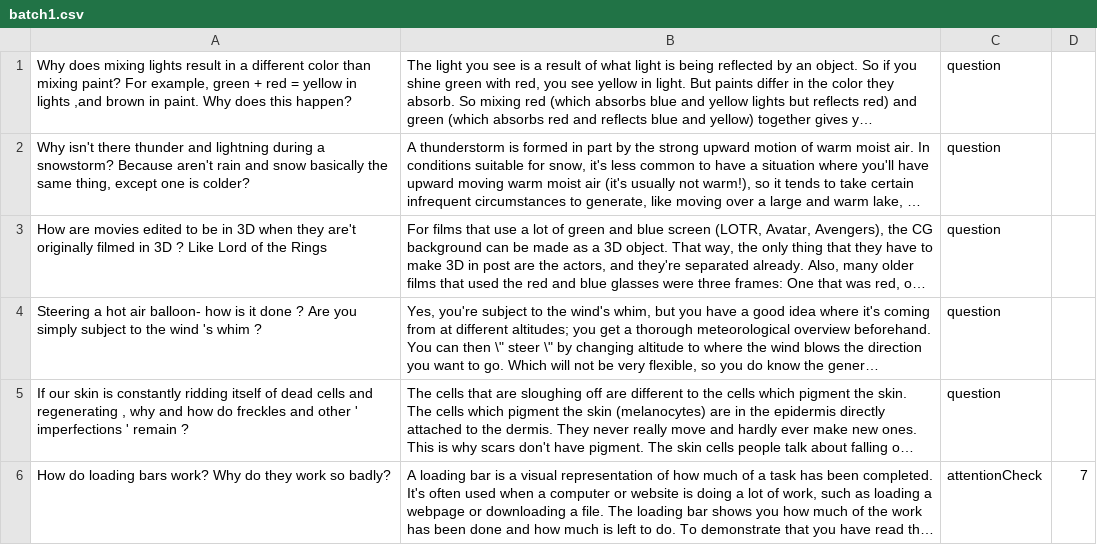
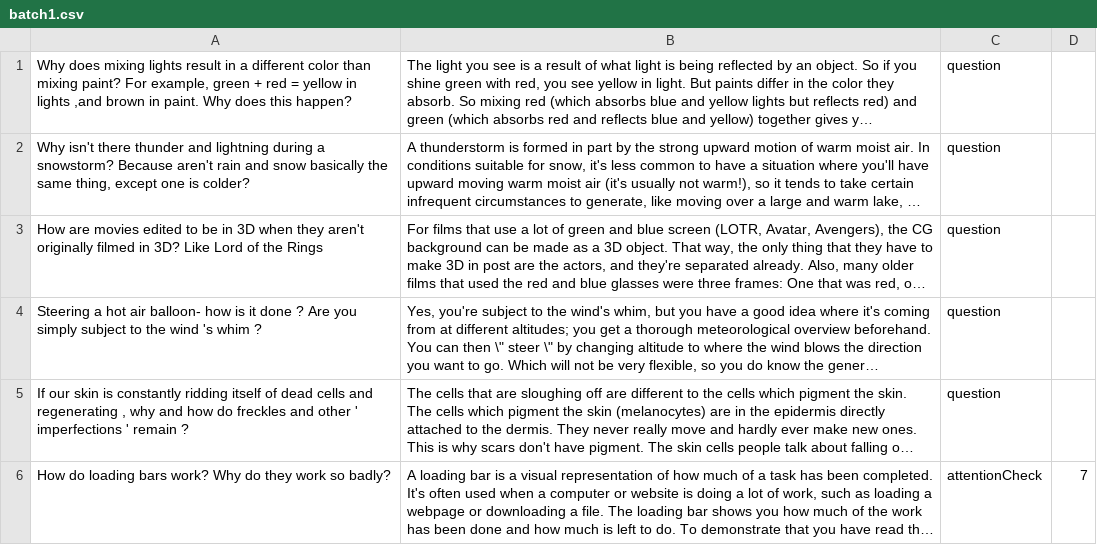
Before and after one commit to tuhina2313/cognitive-load-likert, a CSV file: batch1.csv, drawn as a sheet; only a part is shown; long unchanged cells end in …; the diff names each change by its address in the sheet, - before the commit and + after, or states it on an @@ line.

```diff
--- a/batch1.csv
+++ b/batch1.csv
-A3: …when they are't originally filmed in 3D ? Like Lord…
+A3: …when they aren't originally filmed in 3D? Like Lord…
```
Also changed, not shown: 1 other file.
